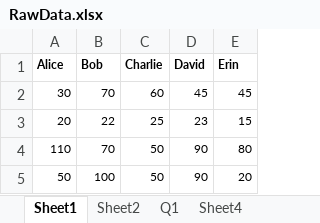
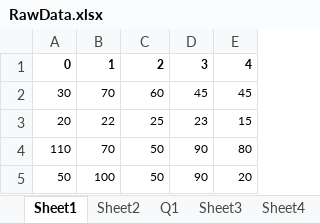
Before and after one commit to Thearthman/trash-bin, an Excel workbook: IMMC/RawData.xlsx, sheet Sheet1, drawn as a sheet; only a part is shown; values as stored, in another font and other column widths than the file's, no borders; removed rows and columns are numbered as before the commit, all else as after; the diff names each change by its address in the sheet, - before the commit and + after, or states it on an @@ line.

```diff
--- a/IMMC/RawData.xlsx (sheet Sheet1)
+++ b/IMMC/RawData.xlsx (sheet Sheet1)
+sheet tab: Sheet3
-row 1: Alice | Bob | Charlie | David | Erin
+row 1: 0 | 1 | 2 | 3 | 4
```
Also changed, not shown: sheet Sheet2, IMMC/Coop/DataOut.xlsx, IMMC/NewDataOut_GPL.xlsx, 43 other files.
